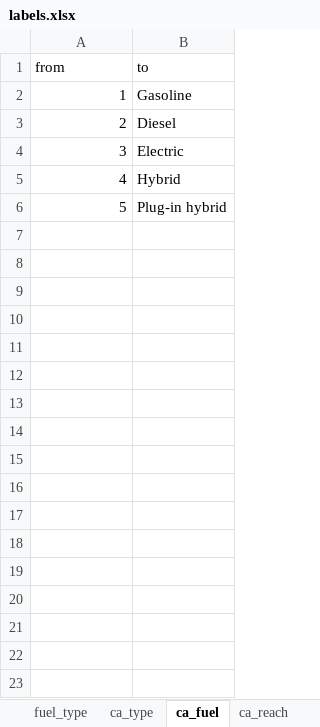
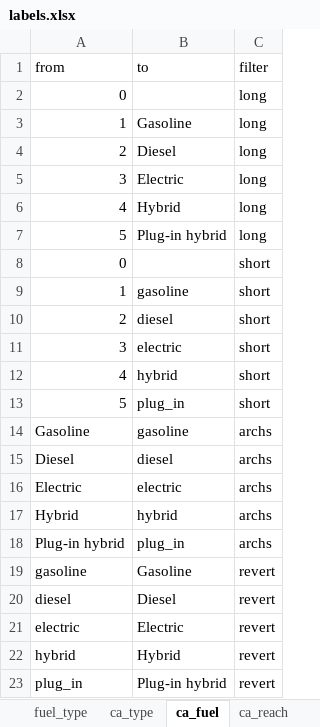
Before and after one commit to dheimgartner/experiments, an Excel workbook: data-raw/labels.xlsx, sheet ca_fuel, drawn as a sheet; values as stored, in another font and other column widths than the file's, no borders; addresses are those after the commit; the diff names each change by its address in the sheet, - before the commit and + after, or states it on an @@ line.

Commit message:
added units and format column

```diff
--- a/data-raw/labels.xlsx (sheet ca_fuel)
+++ b/data-raw/labels.xlsx (sheet ca_fuel)
+column C (filter), rows 3-7: all long
+row 2: 0 |  | long
+row 8: 0 |  | short
+row 9: 1 | gasoline | short
+row 10: 2 | diesel | short
+row 11: 3 | electric | short
+row 12: 4 | hybrid | short
+row 13: 5 | plug_in | short
+row 14: Gasoline | gasoline | archs
+row 15: Diesel | diesel | archs
+row 16: Electric | electric | archs
+row 17: Hybrid | hybrid | archs
+row 18: Plug-in hybrid | plug_in | archs
+row 19: gasoline | Gasoline | revert
+row 20: diesel | Diesel | revert
+row 21: electric | Electric | revert
+row 22: hybrid | Hybrid | revert
+row 23: plug_in | Plug-in hybrid | revert
```
Also changed, not shown: sheet ca_type, sheet ca_fix_cost, sheet ca_variable_cost, sheet eb_cost, sheet pt_fix_cost, sheet pt_variable_cost, 10 more sheets.
